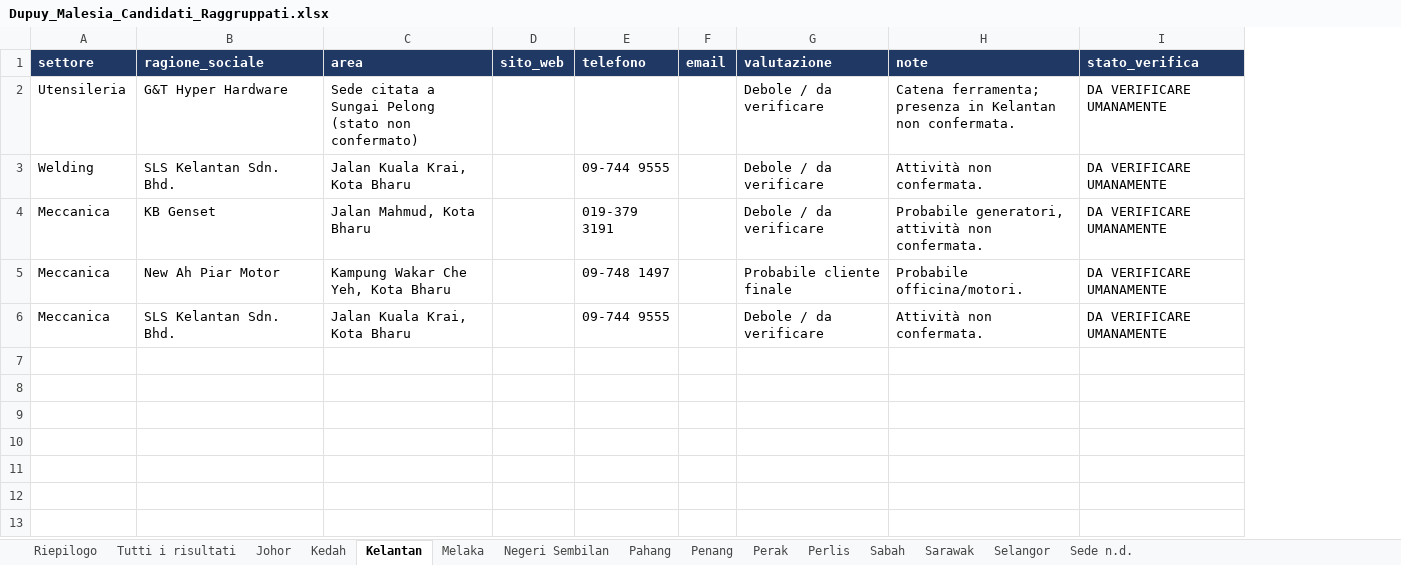
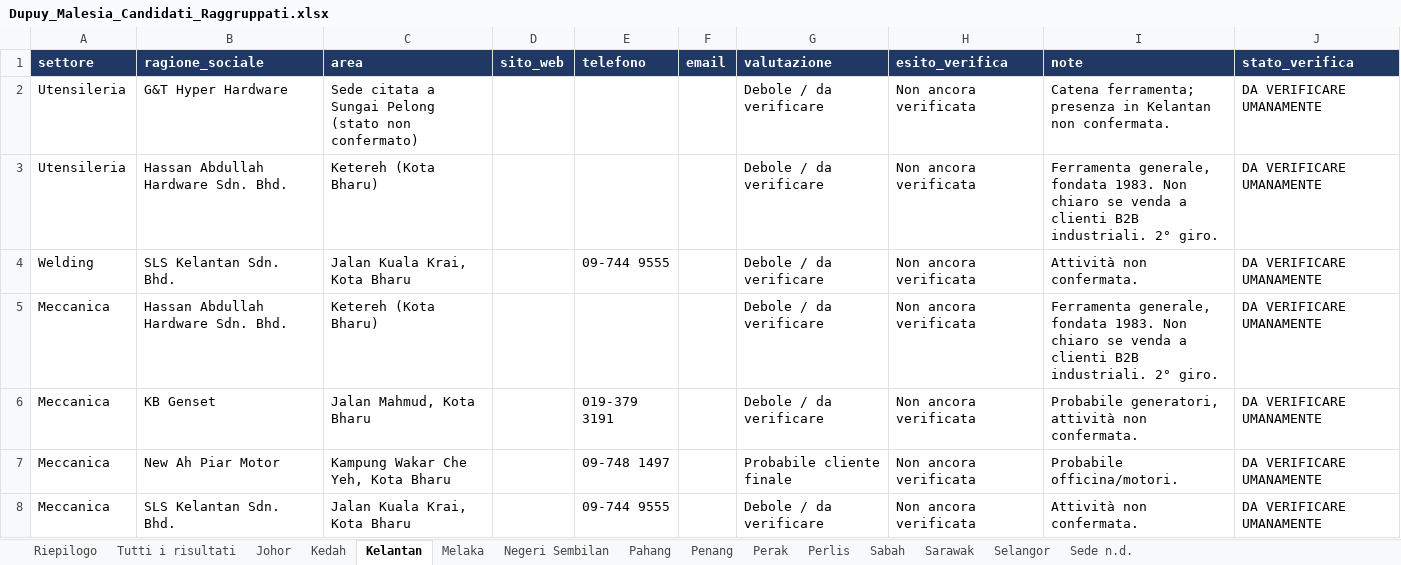
Before and after one commit to rarmentaro1204/malesiazak, an Excel workbook: output/Dupuy_Malesia_Candidati_Raggruppati.xlsx, sheet Kelantan, drawn as a sheet; values as stored, in another font and other column widths than the file's, no borders; addresses are those after the commit; the diff names each change by its address in the sheet, - before the commit and + after, or states it on an @@ line.

```diff
--- a/output/Dupuy_Malesia_Candidati_Raggruppati.xlsx (sheet Kelantan)
+++ b/output/Dupuy_Malesia_Candidati_Raggruppati.xlsx (sheet Kelantan)
+column H (esito_verifica), row 2: Non ancora verificata; row 4: Non ancora verificata; rows 6-8: all Non ancora verificata
+row 3: Utensileria | Hassan Abdullah Hardware Sdn. Bhd. | Ketereh (Kota Bharu) |  |  |  | Debole / da verificare | Non ancora verificata | Ferramenta generale, fondata 1983. Non chiaro se venda a clienti B2B industriali. 2° giro. | DA VERIFICARE UMANAMENTE
+row 5: Meccanica | Hassan Abdullah Hardware Sdn. Bhd. | Ketereh (Kota Bharu) |  |  |  | Debole / da verificare | Non ancora verificata | Ferramenta generale, fondata 1983. Non chiaro se venda a clienti B2B industriali. 2° giro. | DA VERIFICARE UMANAMENTE
```
Also changed, not shown: sheet Tutti i risultati, sheet Selangor, sheet Penang, sheet Kedah, sheet Riepilogo, sheet Perak, 8 more sheets, 1 other file.
